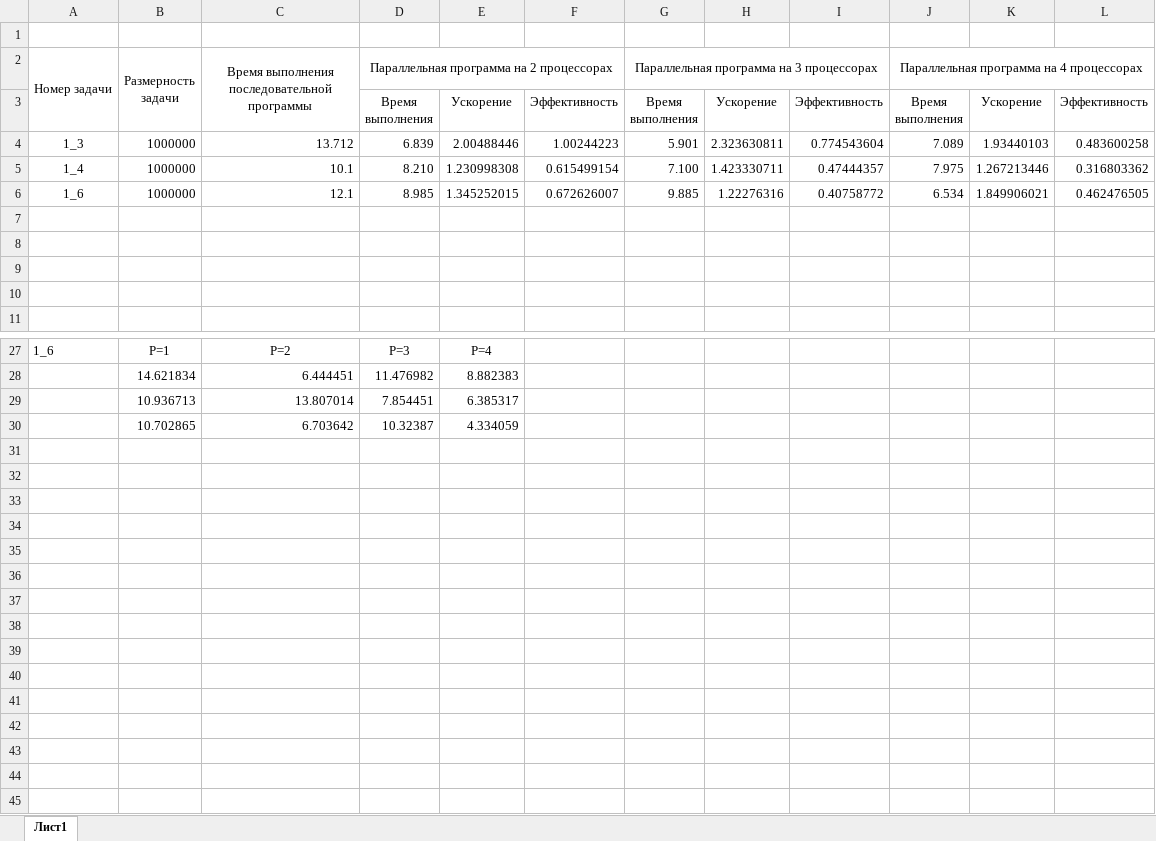
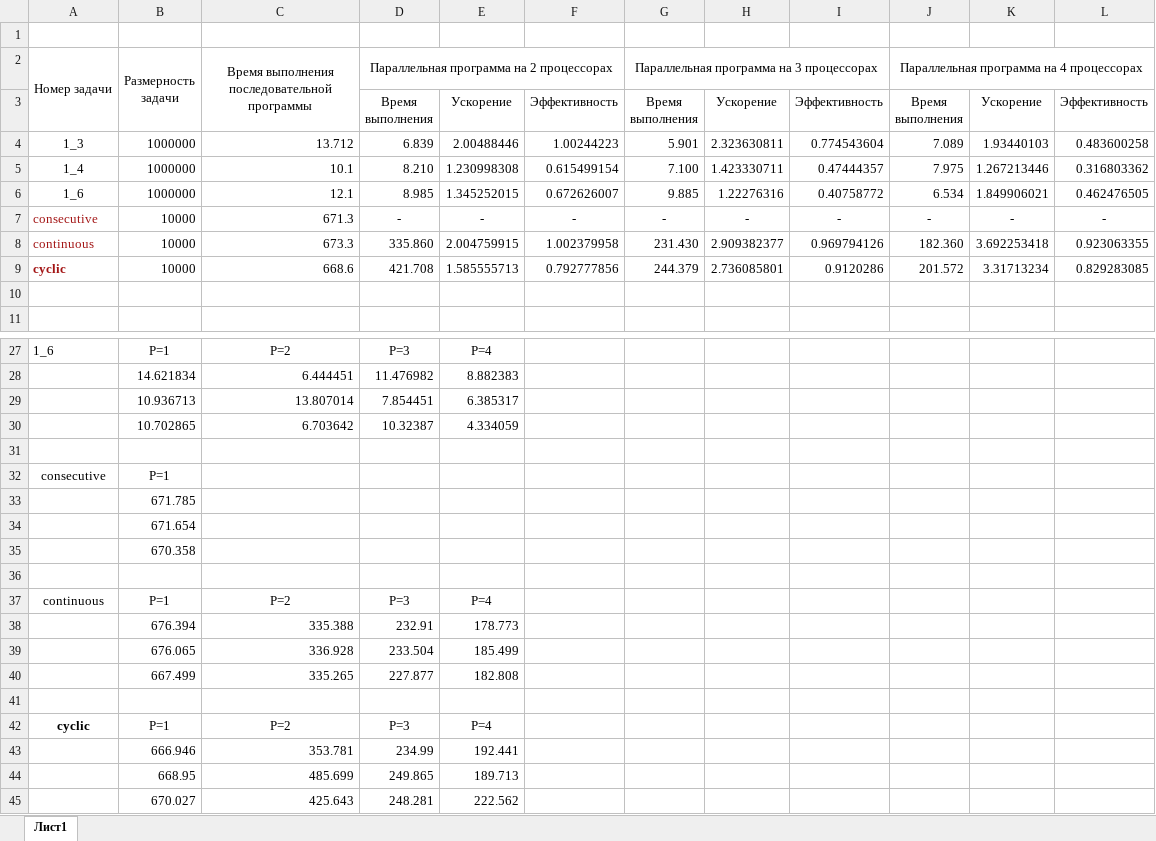
Before and after one commit to isysoi3/BSU, an Excel workbook: Parallel and distributed systems/parallel/lab2/results_lab2_1.xlsx, sheet Лист1, drawn as a sheet; only a part is shown, gaps mark what is left out; values as stored, in another font and other column widths than the file's, no borders; the diff names each change by its address in the sheet, - before the commit and + after, or states it on an @@ line.

Commit message:
parallel: <<lab2>>: update code and expiriment results

```diff
--- a/Parallel and distributed systems/parallel/lab2/results_lab2_1.xlsx (sheet Лист1)
+++ b/Parallel and distributed systems/parallel/lab2/results_lab2_1.xlsx (sheet Лист1)
-row 7: (empty)
+row 7: consecutive | 10000 | 671.3 | - | - | - | - | - | - | - | - | -
-row 8: (empty)
+row 8: continuous | 10000 | 673.3 | 335.860 | 2.004759915 | 1.002379958 | 231.430 | 2.909382377 | 0.969794126 | 182.360 | 3.692253418 | 0.923063355
-row 9: (empty)
+row 9: cyclic | 10000 | 668.6 | 421.708 | 1.585555713 | 0.792777856 | 244.379 | 2.736085801 | 0.9120286 | 201.572 | 3.31713234 | 0.829283085
+row 31: (empty)
+row 32: consecutive | P=1
+row 33:  | 671.785
+row 34:  | 671.654
+row 35:  | 670.358
+row 36: (empty)
+row 37: continuous | P=1 | P=2 | P=3 | P=4
+row 38:  | 676.394 | 335.388 | 232.91 | 178.773
+row 39:  | 676.065 | 336.928 | 233.504 | 185.499
+row 40:  | 667.499 | 335.265 | 227.877 | 182.808
+row 41: (empty)
+row 42: cyclic | P=1 | P=2 | P=3 | P=4
+row 43:  | 666.946 | 353.781 | 234.99 | 192.441
+row 44:  | 668.95 | 485.699 | 249.865 | 189.713
+row 45:  | 670.027 | 425.643 | 248.281 | 222.562
```
Also changed, not shown: 1 other file.
